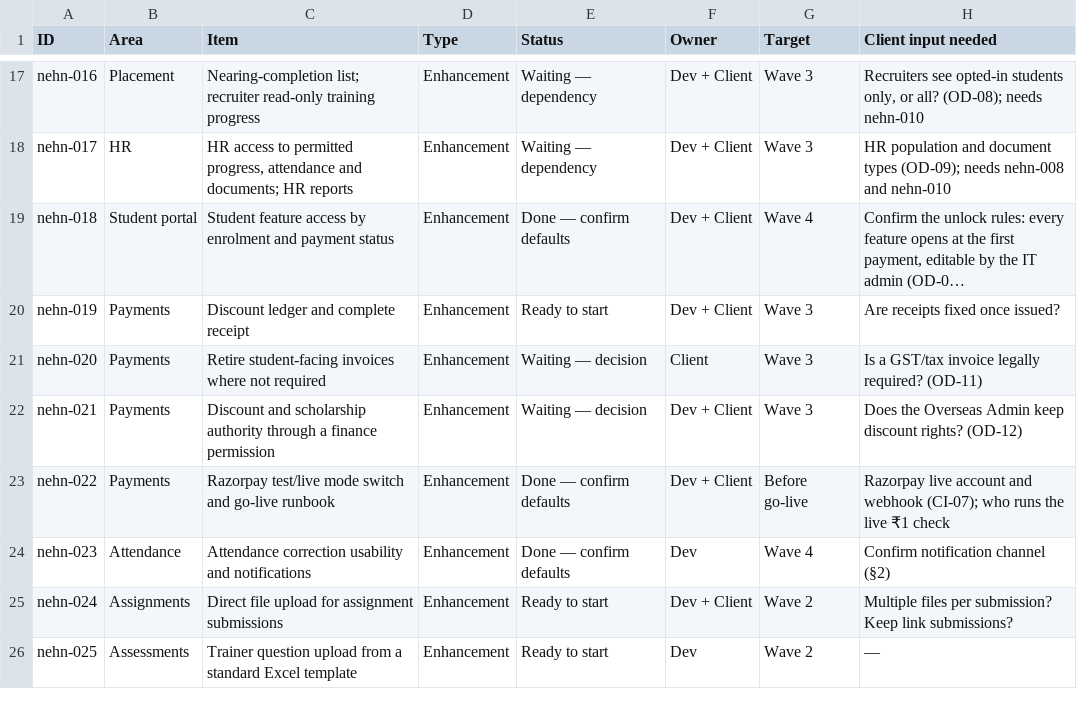
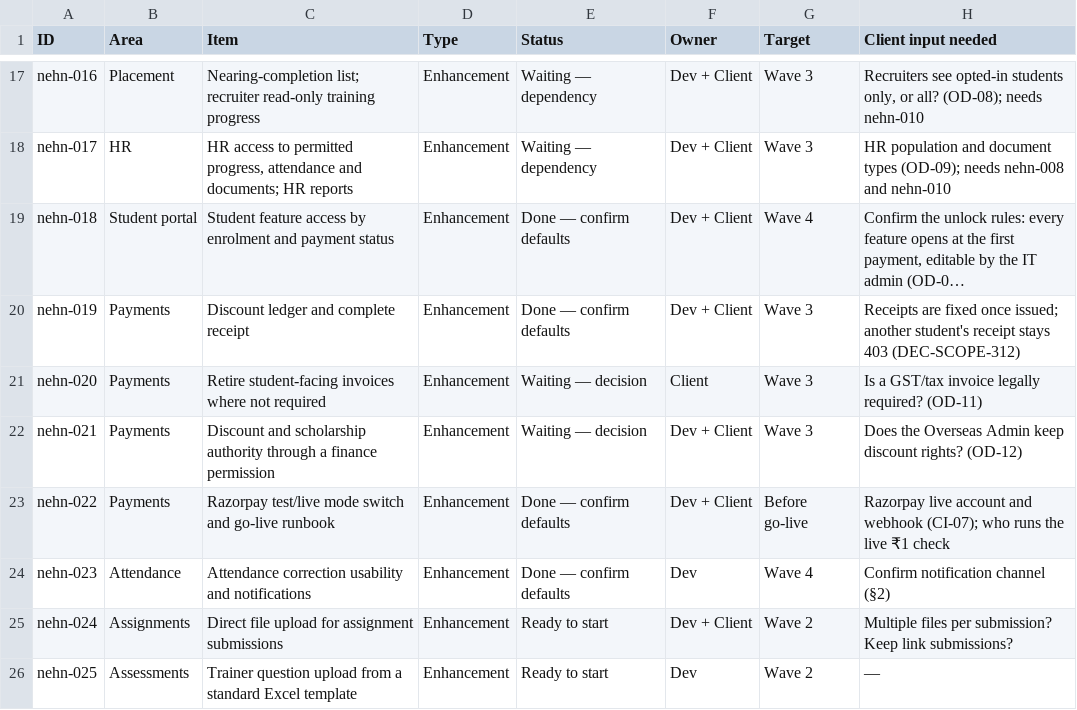
Before and after one commit to nageswau/trainwebsite, a CSV file: docs/delivery/FEEDBACK_TRACKER.csv, drawn as a sheet; only a part is shown, gaps mark what is left out; long unchanged cells end in …; the diff names each change by its address in the sheet, - before the commit and + after, or states it on an @@ line.

```diff
--- a/docs/delivery/FEEDBACK_TRACKER.csv
+++ b/docs/delivery/FEEDBACK_TRACKER.csv
-E20 (Status): Ready to start
+E20 (Status): Done — confirm defaults
-H20 (Client input needed): Are receipts fixed once issued?
+H20 (Client input needed): Receipts are fixed once issued; another student's receipt stays 403 (DEC-SCOPE-312)
```
Also changed, not shown: 19 other files.
